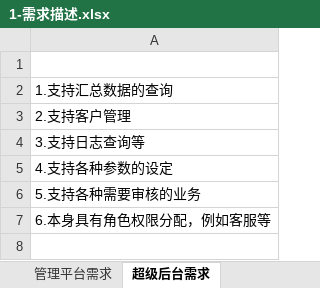
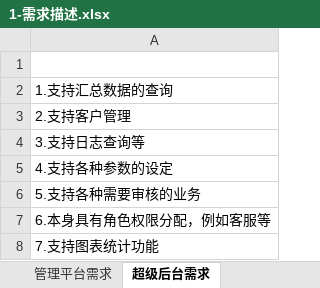
Before and after one commit to chenrongguang/WorkDoc, an Excel workbook: 电子签约平台/流程梳理/1-需求描述.xlsx, sheet 超级后台需求, drawn as a sheet; values as stored, in another font and other column widths than the file's, no borders; the diff names each change by its address in the sheet, - before the commit and + after, or states it on an @@ line.

```diff
--- a/电子签约平台/流程梳理/1-需求描述.xlsx (sheet 超级后台需求)
+++ b/电子签约平台/流程梳理/1-需求描述.xlsx (sheet 超级后台需求)
+row 8: 7.支持图表统计功能
```
Also changed, not shown: sheet API平台需求, sheet 整体需求, sheet 管理平台需求, 4 other files.
